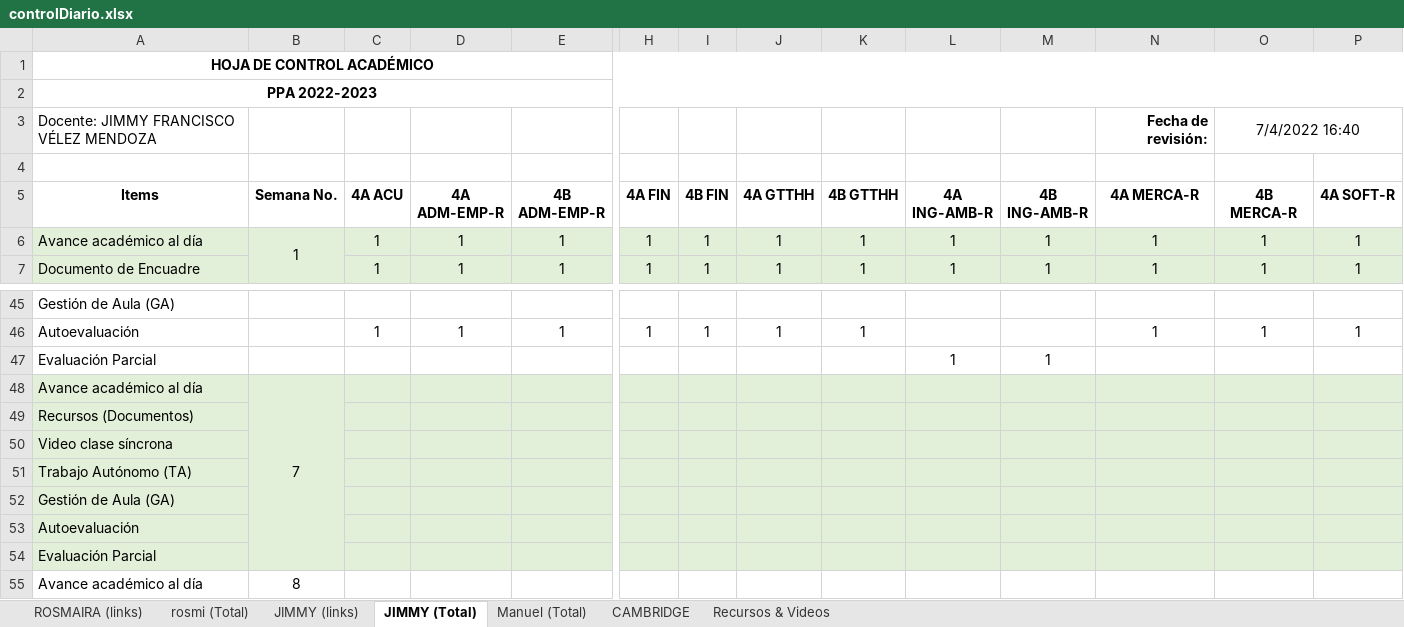
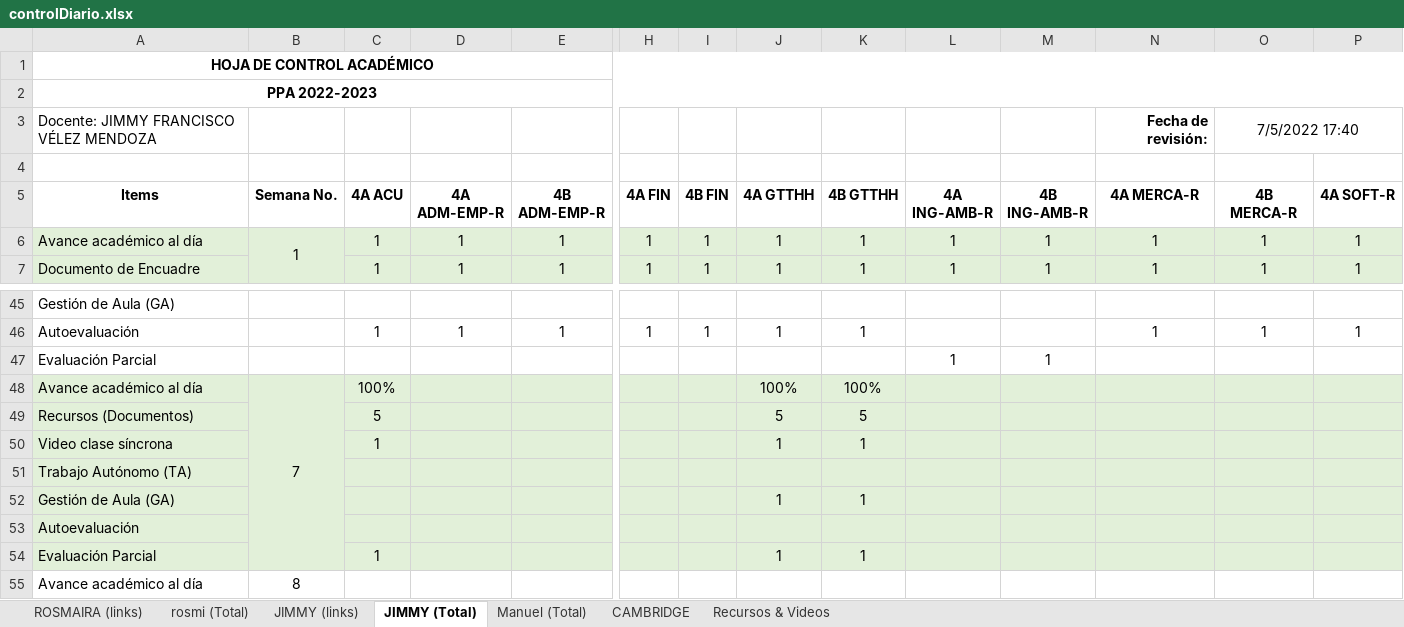
Before and after one commit to vanlarsen/coord_ingles_iv, an Excel workbook: controlDiario.xlsx, sheet JIMMY (Total), drawn as a sheet; only a part is shown, gaps mark what is left out; values as stored, in another font and other column widths than the file's, no borders; removed rows and columns are numbered as before the commit, all else as after; rows hold the shown columns only; the diff names each change by its address in the sheet, - before the commit and + after, or states it on an @@ line.

```diff
--- a/controlDiario.xlsx (sheet JIMMY (Total))
+++ b/controlDiario.xlsx (sheet JIMMY (Total))
-O3 (4B MERCA-R): 7/4/2022 16:40
+O3 (4B MERCA-R): 7/5/2022 17:40
-C48 (4A ACU): (empty)
+C48 (4A ACU): 100%
-J48 (4A GTTHH): (empty)
+J48 (4A GTTHH): 100%
-K48 (4B GTTHH): (empty)
+K48 (4B GTTHH): 100%
-row 49: Recursos (Documentos)
-row 50: Video clase síncrona
+row 49: Recursos (Documentos) |  | 5 |  |  |  |  | 5 | 5
+row 50: Video clase síncrona |  | 1 |  |  |  |  | 1 | 1
-J52 (4A GTTHH): (empty)
+J52 (4A GTTHH): 1
-K52 (4B GTTHH): (empty)
+K52 (4B GTTHH): 1
-row 54: Evaluación Parcial
+row 54: Evaluación Parcial |  | 1 |  |  |  |  | 1 | 1
```
Also changed, not shown: sheet Manuel (Total), sheet JIMMY (links), sheet ROSMAIRA (links), sheet rosmi (Total).
